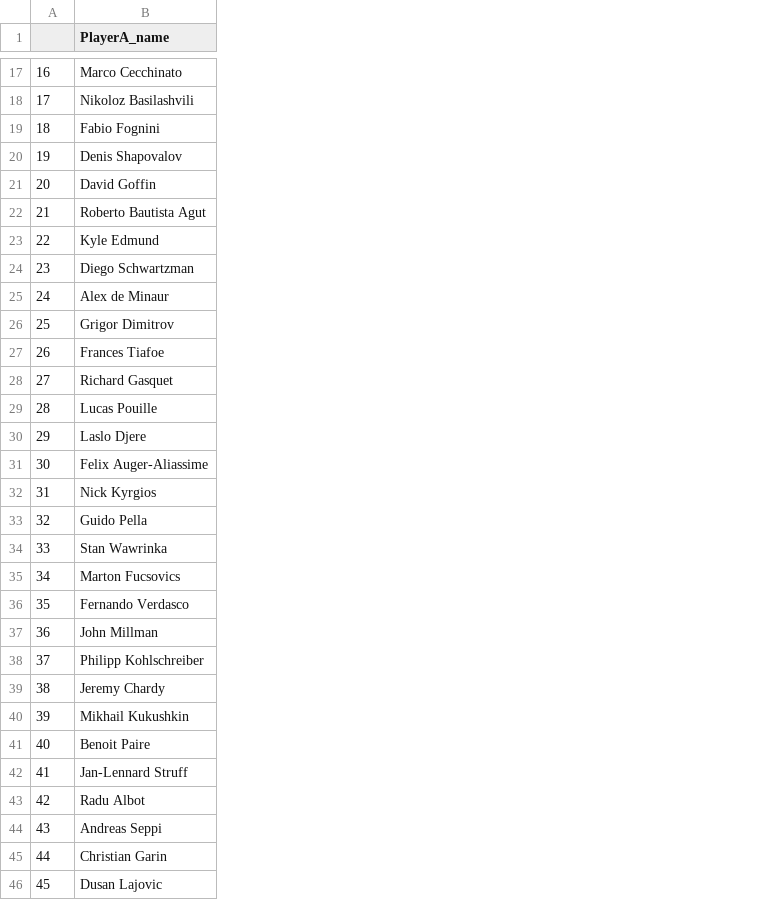
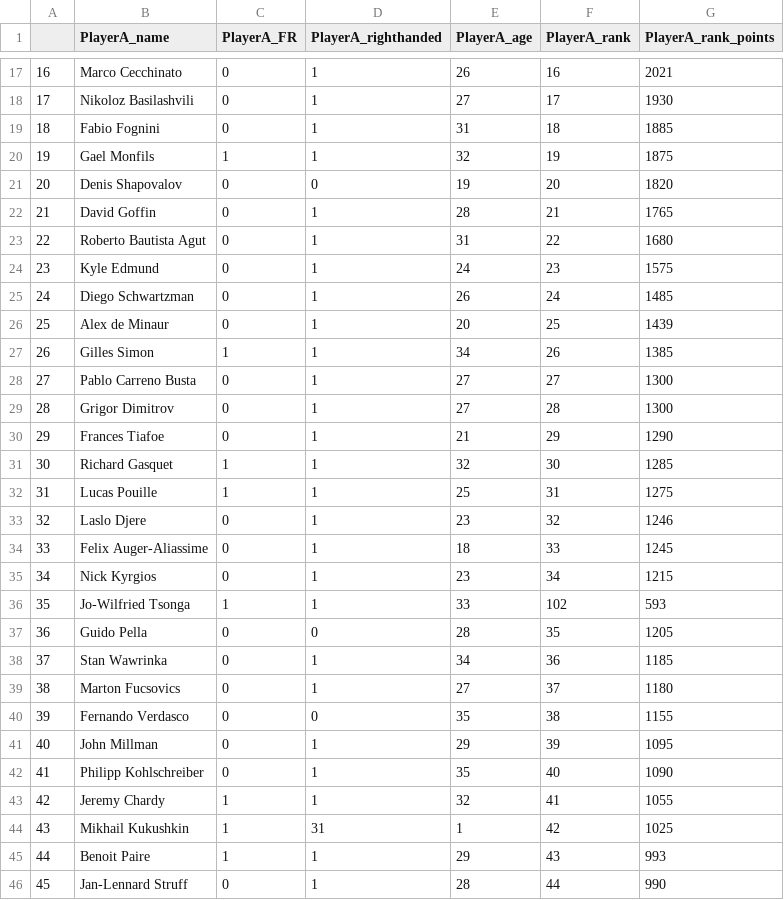
Before and after one commit to ant-louis/french-open-2019-winner-prediction, a CSV file: _Data/Predictions/players_2019.csv, drawn as a sheet; only a part is shown, gaps mark what is left out; the diff covers the shown part only; the diff names each change by its address in the sheet, - before the commit and + after, or states it on an @@ line.

Commit message:
Add new csv files for players in 2019

```diff
--- a/_Data/Predictions/players_2019.csv
+++ b/_Data/Predictions/players_2019.csv
+column C (PlayerA_FR), rows 17-46: 0 | 0 | 0 | 1 | 0 | 0 | 0 | 0 | 0 | 0 | 1 | 0 | 0 | 0 | 1 | 1 | 0 | 0 | 0 | 1 | 0 | 0 | 0 | 0 | 0 | 0 | 1 | 1 | 1 | 0
+column D (PlayerA_righthanded), rows 17-46: 1 | 1 | 1 | 1 | 0 | 1 | 1 | 1 | 1 | 1 | 1 | 1 | 1 | 1 | 1 | 1 | 1 | 1 | 1 | 1 | 0 | 1 | 1 | 0 | 1 | 1 | 1 | 31 | 1 | 1
+column E (PlayerA_age), rows 17-46: 26 | 27 | 31 | 32 | 19 | 28 | 31 | 24 | 26 | 20 | 34 | 27 | 27 | 21 | 32 | 25 | 23 | 18 | 23 | 33 | 28 | 34 | 27 | 35 | 29 | 35 | 32 | 1 | 29 | 28
+column F (PlayerA_rank), rows 17-46: 16 | 17 | 18 | 19 | 20 | 21 | 22 | 23 | 24 | 25 | 26 | 27 | 28 | 29 | 30 | 31 | 32 | 33 | 34 | 102 | 35 | 36 | 37 | 38 | 39 | 40 | 41 | 42 | 43 | 44
+column G (PlayerA_rank_points), rows 17-46: 2021 | 1930 | 1885 | 1875 | 1820 | 1765 | 1680 | 1575 | 1485 | 1439 | 1385 | 1300 | 1300 | 1290 | 1285 | 1275 | 1246 | 1245 | 1215 | 593 | 1205 | 1185 | 1180 | 1155 | 1095 | 1090 | 1055 | 1025 | 993 | 990
-B20 (PlayerA_name): Denis Shapovalov
+B20 (PlayerA_name): Gael Monfils
-B21 (PlayerA_name): David Goffin
+B21 (PlayerA_name): Denis Shapovalov
-B22 (PlayerA_name): Roberto Bautista Agut
+B22 (PlayerA_name): David Goffin
-B23 (PlayerA_name): Kyle Edmund
+B23 (PlayerA_name): Roberto Bautista Agut
-B24 (PlayerA_name): Diego Schwartzman
+B24 (PlayerA_name): Kyle Edmund
-B25 (PlayerA_name): Alex de Minaur
+B25 (PlayerA_name): Diego Schwartzman
-B26 (PlayerA_name): Grigor Dimitrov
+B26 (PlayerA_name): Alex de Minaur
-B27 (PlayerA_name): Frances Tiafoe
+B27 (PlayerA_name): Gilles Simon
-B28 (PlayerA_name): Richard Gasquet
+B28 (PlayerA_name): Pablo Carreno Busta
-B29 (PlayerA_name): Lucas Pouille
+B29 (PlayerA_name): Grigor Dimitrov
-B30 (PlayerA_name): Laslo Djere
+B30 (PlayerA_name): Frances Tiafoe
-B31 (PlayerA_name): Felix Auger-Aliassime
+B31 (PlayerA_name): Richard Gasquet
-B32 (PlayerA_name): Nick Kyrgios
+B32 (PlayerA_name): Lucas Pouille
-B33 (PlayerA_name): Guido Pella
+B33 (PlayerA_name): Laslo Djere
-B34 (PlayerA_name): Stan Wawrinka
+B34 (PlayerA_name): Felix Auger-Aliassime
-B35 (PlayerA_name): Marton Fucsovics
+B35 (PlayerA_name): Nick Kyrgios
-B36 (PlayerA_name): Fernando Verdasco
+B36 (PlayerA_name): Jo-Wilfried Tsonga
-B37 (PlayerA_name): John Millman
+B37 (PlayerA_name): Guido Pella
-B38 (PlayerA_name): Philipp Kohlschreiber
+B38 (PlayerA_name): Stan Wawrinka
-B39 (PlayerA_name): Jeremy Chardy
+B39 (PlayerA_name): Marton Fucsovics
-B40 (PlayerA_name): Mikhail Kukushkin
+B40 (PlayerA_name): Fernando Verdasco
-B41 (PlayerA_name): Benoit Paire
+B41 (PlayerA_name): John Millman
-B42 (PlayerA_name): Jan-Lennard Struff
+B42 (PlayerA_name): Philipp Kohlschreiber
-B43 (PlayerA_name): Radu Albot
+B43 (PlayerA_name): Jeremy Chardy
-B44 (PlayerA_name): Andreas Seppi
+B44 (PlayerA_name): Mikhail Kukushkin
-B45 (PlayerA_name): Christian Garin
+B45 (PlayerA_name): Benoit Paire
-B46 (PlayerA_name): Dusan Lajovic
+B46 (PlayerA_name): Jan-Lennard Struff
```
Also changed, not shown: 59 edited cells elsewhere in this file, 4 other files.
